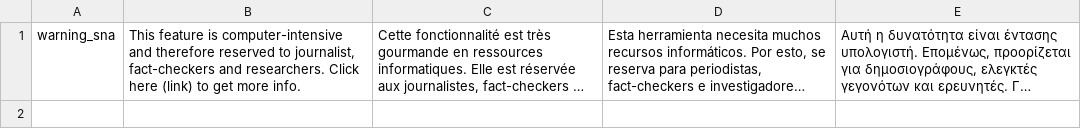
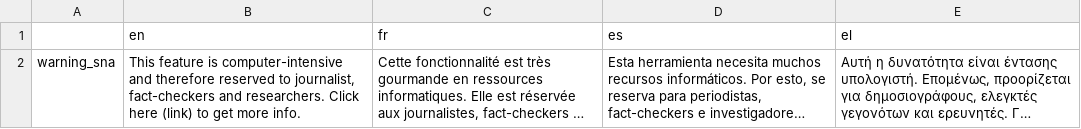
Before and after one commit to AFP-Medialab/weverify-tsna-server, a TSV file: public/localDictionary/components/Shared/OnWarningInfo.tsv, drawn as a sheet; long unchanged cells end in …; the diff names each change by its address in the sheet, - before the commit and + after, or states it on an @@ line.

```diff
--- a/public/localDictionary/components/Shared/OnWarningInfo.tsv
+++ b/public/localDictionary/components/Shared/OnWarningInfo.tsv
+row 1:  | en | fr | es | el
```
Also changed, not shown: 2 other files.
